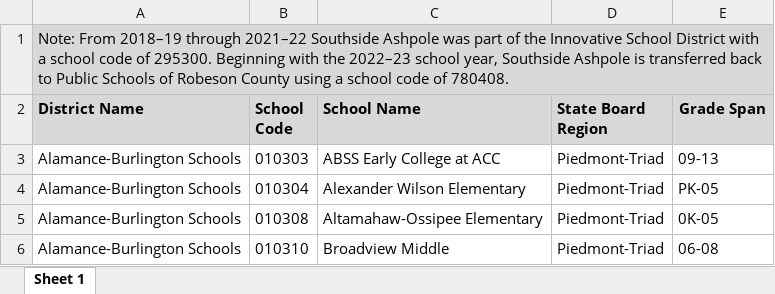
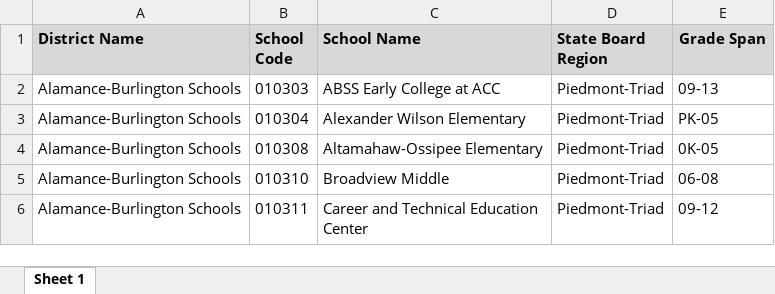
Before and after one commit to krisawilson/nc-education-datathon-2024, an Excel workbook: NC Schools/2022-23 Agency Number to School Region .xlsx, sheet Sheet 1, drawn as a sheet; only a part is shown; the shorter side is filled out with more unchanged rows; values as stored, in another font and other column widths than the file's, no borders; charts and pictures not drawn; the diff names each change by its address in the sheet, - before the commit and + after, or states it on an @@ line.

Commit message:
data changes

```diff
--- a/NC Schools/2022-23 Agency Number to School Region .xlsx (sheet Sheet 1)
+++ b/NC Schools/2022-23 Agency Number to School Region .xlsx (sheet Sheet 1)
-row 1: Note: From 2018–19 through 2021–22 Southside Ashpole was part of the Innovative School District with a school code of 295300. Beginning with the 2022–23 school year, Southside Ashpole is transferred back to Public Schools of Robeson County using a school code of 780408.
```
Also changed, not shown: charts or pictures, 5 other files.
